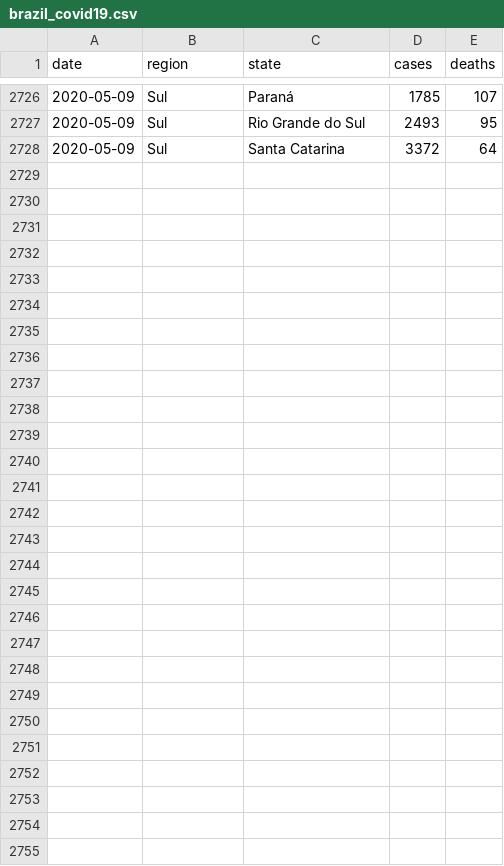
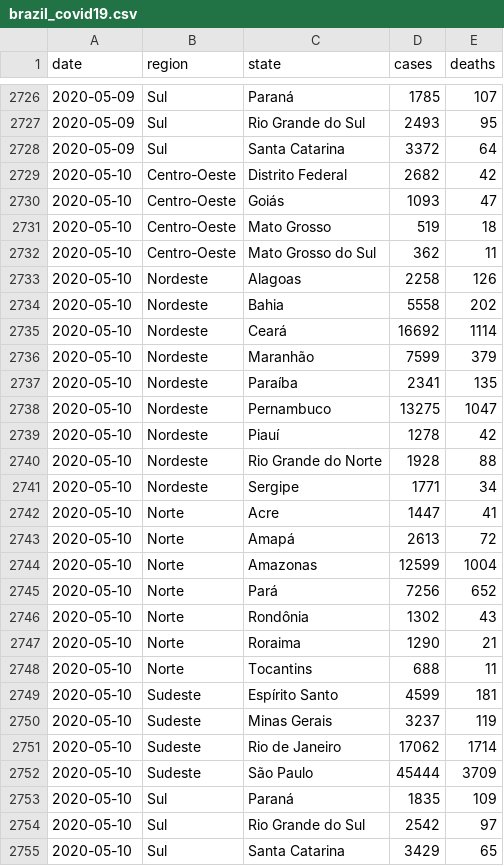
Before and after one commit to niltontac/EspAnalise-EngDados, a CSV file: data/covid19_brazil_data/brazil_covid19.csv, drawn as a sheet; only a part is shown, gaps mark what is left out.

Commit message:
Add files via upload

```diff
--- a/data/covid19_brazil_data/brazil_covid19.csv
+++ b/data/covid19_brazil_data/brazil_covid19.csv
@@ -2728 +2728,28 @@ date,region,state,cases,deaths
 2020-05-09,Sul,Santa Catarina,3372,64
+2020-05-10,Centro-Oeste,Distrito Federal,2682,42
+2020-05-10,Centro-Oeste,Goiás,1093,47
+2020-05-10,Centro-Oeste,Mato Grosso,519,18
+2020-05-10,Centro-Oeste,Mato Grosso do Sul,362,11
+2020-05-10,Nordeste,Alagoas,2258,126
+2020-05-10,Nordeste,Bahia,5558,202
+2020-05-10,Nordeste,Ceará,16692,1114
+2020-05-10,Nordeste,Maranhão,7599,379
+2020-05-10,Nordeste,Paraíba,2341,135
+2020-05-10,Nordeste,Pernambuco,13275,1047
+2020-05-10,Nordeste,Piauí,1278,42
+2020-05-10,Nordeste,Rio Grande do Norte,1928,88
+2020-05-10,Nordeste,Sergipe,1771,34
+2020-05-10,Norte,Acre,1447,41
+2020-05-10,Norte,Amapá,2613,72
+2020-05-10,Norte,Amazonas,12599,1004
+2020-05-10,Norte,Pará,7256,652
+2020-05-10,Norte,Rondônia,1302,43
+2020-05-10,Norte,Roraima,1290,21
+2020-05-10,Norte,Tocantins,688,11
+2020-05-10,Sudeste,Espírito Santo,4599,181
+2020-05-10,Sudeste,Minas Gerais,3237,119
+2020-05-10,Sudeste,Rio de Janeiro,17062,1714
+2020-05-10,Sudeste,São Paulo,45444,3709
+2020-05-10,Sul,Paraná,1835,109
+2020-05-10,Sul,Rio Grande do Sul,2542,97
+2020-05-10,Sul,Santa Catarina,3429,65
```
